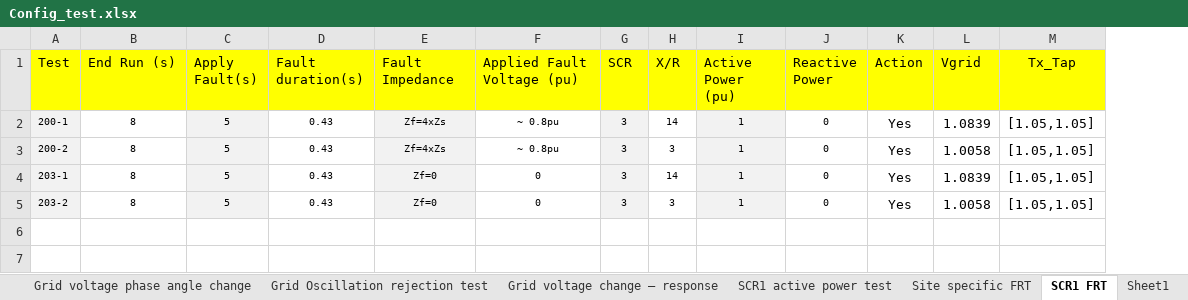
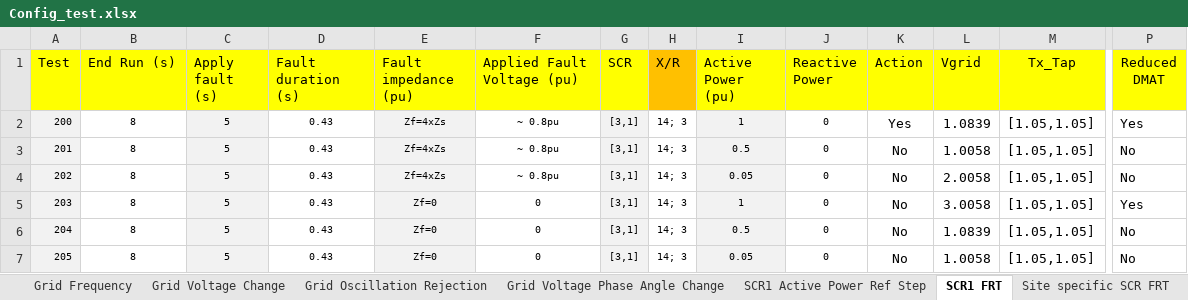
Before and after one commit to Windlab-Insights/junction_rivers_stage2, an Excel workbook: src/junction_rivers/PSCAD/scripts/Config_test.xlsx, sheet SCR1 FRT, drawn as a sheet; only a part is shown, gaps mark what is left out; values as stored, in another font and other column widths than the file's, no borders; addresses are those after the commit; rows hold the shown columns only; the diff names each change by its address in the sheet, - before the commit and + after, or states it on an @@ line.

```diff
--- a/src/junction_rivers/PSCAD/scripts/Config_test.xlsx (sheet SCR1 FRT)
+++ b/src/junction_rivers/PSCAD/scripts/Config_test.xlsx (sheet SCR1 FRT)
-sheet tab: Grid voltage phase angle change
+sheet tab: Grid Voltage Phase Angle Change
-sheet tab: Grid Oscillation rejection test
+sheet tab: Grid Oscillation Rejection
-sheet tab: Grid voltage change – response
+sheet tab: Grid Voltage Change
-sheet tab: SCR1 active power test
+sheet tab: SCR1 Active Power Ref Step
-sheet tab: Site specific FRT
+sheet tab: Site specific SCR FRT
-sheet tab: Sheet1
@@ sheet tab order changed: Grid Frequency | Grid Voltage Change | Grid Oscillation Rejection | Grid Voltage Phase Angle Change | SCR1 Active Power Ref Step | SCR1 FRT | Site specific SCR FRT @@
+column P (Reduced DMAT), rows 2-3: Yes | No; row 5: Yes; row 7: No
-C1: Apply Fault(s)
+C1: Apply fault (s)
-D1: Fault duration(s)
+D1: Fault duration (s)
-E1: Fault Impedance
+E1: Fault impedance (pu)
-H1 fill: #FFFF00
+H1 fill: #FFC000
-A2 (Test): 200-1
+A2 (Test): 200
-G2:G3 (SCR): 3
+G2:G3 (SCR): [3,1]
-H2 (X/R): 14
+H2 (X/R): 14; 3
-A3 (Test): 200-2
+A3 (Test): 201
-H3 (X/R): 3
+H3 (X/R): 14; 3
-I3 (Active Power (pu)): 1
+I3 (Active Power (pu)): 0.5
-K3 (Action): Yes
+K3 (Action): No
+row 4: 202 | 8 | 5 | 0.43 | Zf=4xZs | ~ 0.8pu | [3,1] | 14; 3 | 0.05 | 0 | No | 2.0058 | [1.05,1.05] | No
-A5 (Test): 203-1
+A5 (Test): 203
-G5 (SCR): 3
+G5 (SCR): [3,1]
-H5 (X/R): 14
+H5 (X/R): 14; 3
-K5 (Action): Yes
+K5 (Action): No
-L5 (Vgrid): 1.0839
+L5 (Vgrid): 3.0058
+row 6: 204 | 8 | 5 | 0.43 | Zf=0 | 0 | [3,1] | 14; 3 | 0.5 | 0 | No | 1.0839 | [1.05,1.05] | No
-A7 (Test): 203-2
+A7 (Test): 205
-G7 (SCR): 3
+G7 (SCR): [3,1]
-H7 (X/R): 3
+H7 (X/R): 14; 3
-I7 (Active Power (pu)): 1
+I7 (Active Power (pu)): 0.05
-K7 (Action): Yes
+K7 (Action): No
```
Also changed, not shown: sheet Grid Frequency, sheet Temporary Over Voltage, sheet Voltage Reference Step Change, sheet Grid Voltage Change, sheet MFRT, sheet Flat Run, 8 more sheets, other sheet tabs, 10 other files.
